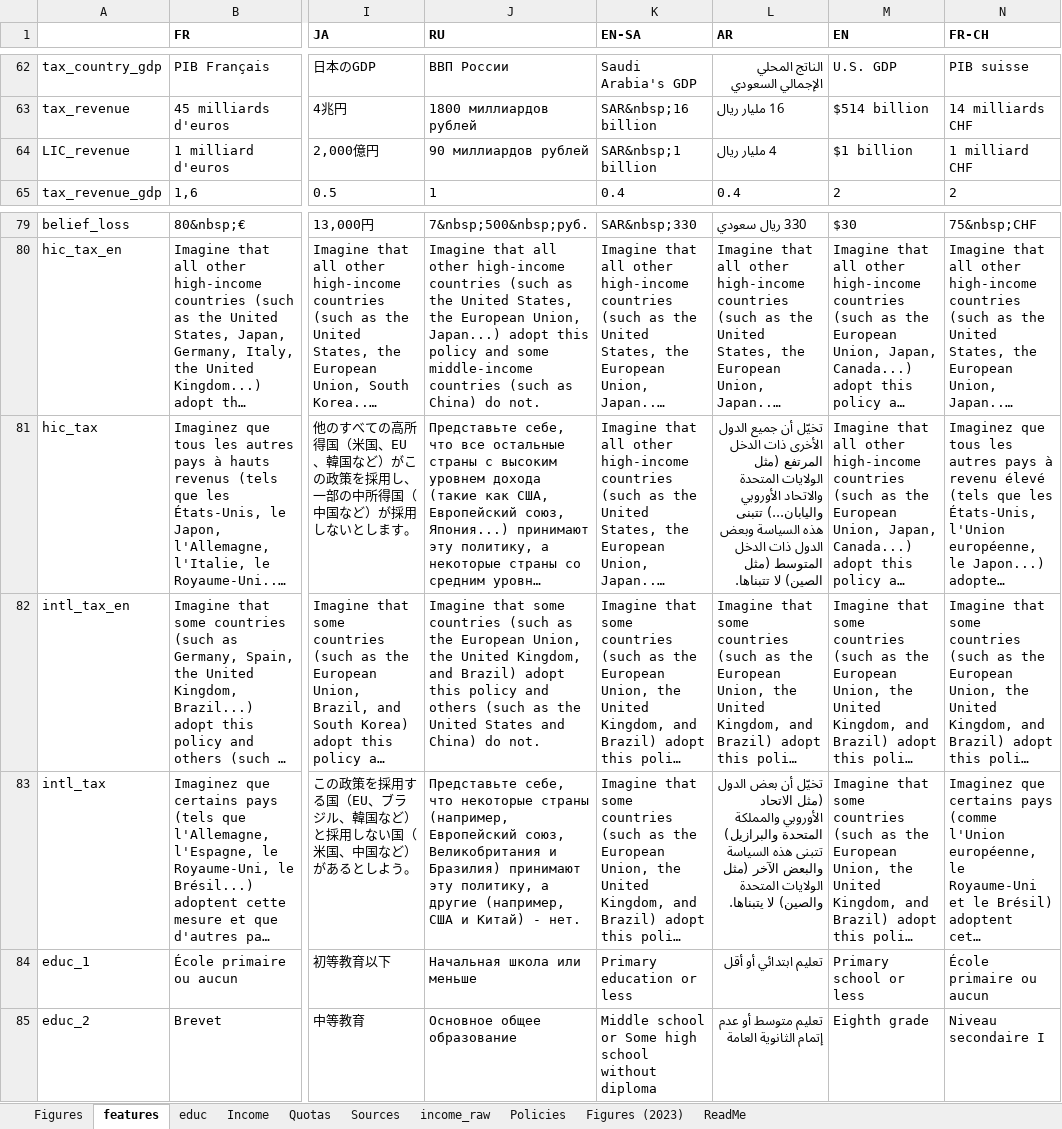
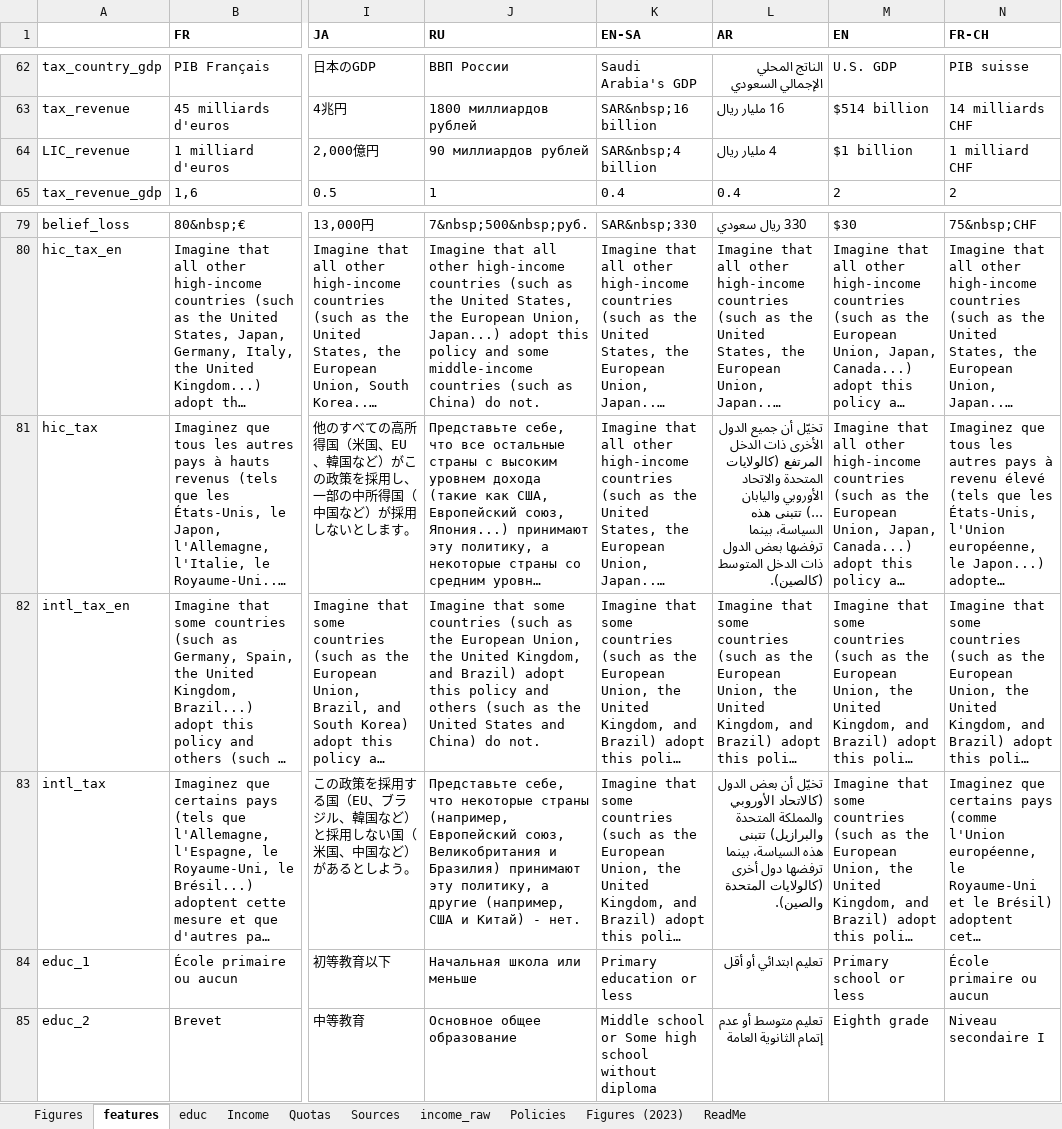
Before and after one commit to bixiou/robustness_global_redistr, an Excel workbook: questionnaire/sources.xlsx, sheet features, drawn as a sheet; only a part is shown, gaps mark what is left out; long unchanged cells end in …; values as stored, in another font and other column widths than the file's, no borders; the diff names each change by its address in the sheet, - before the commit and + after, or states it on an @@ line.

Commit message:
fix typos features

```diff
--- a/questionnaire/sources.xlsx (sheet features)
+++ b/questionnaire/sources.xlsx (sheet features)
-K64 (EN-SA): SAR&nbsp;1 billion
+K64 (EN-SA): SAR&nbsp;4 billion
-L81 (AR): …الدخل المرتفع (مثل الولايات المتحدة والاتحاد الأوروبي واليابان...) تتبنى هذه السياسة وبعض الدول ذات الدخل المتوسط (مثل الصين) لا تتبناها.
+L81 (AR): …الدخل المرتفع (كالولايات المتحدة والاتحاد الأوروبي واليابان ...) تتبنى هذه السياسة، بينما ترفضها بعض الدول ذات الدخل المتوسط (كالصين).
-L83 (AR): …بعض الدول (مثل الاتحاد الأوروبي والمملكة المتحدة والبرازيل) تتبنى هذه السياسة والبعض الآخر (مثل الولايات المتحدة والصين) لا يتبناها.
+L83 (AR): …بعض الدول (كالاتحاد الأوروبي والمملكة المتحدة والبرازيل) تتبنى هذه السياسة، بينما ترفضها دول أخرى (كالولايات المتحدة والصين).
```
Also changed, not shown: 3 other files.
